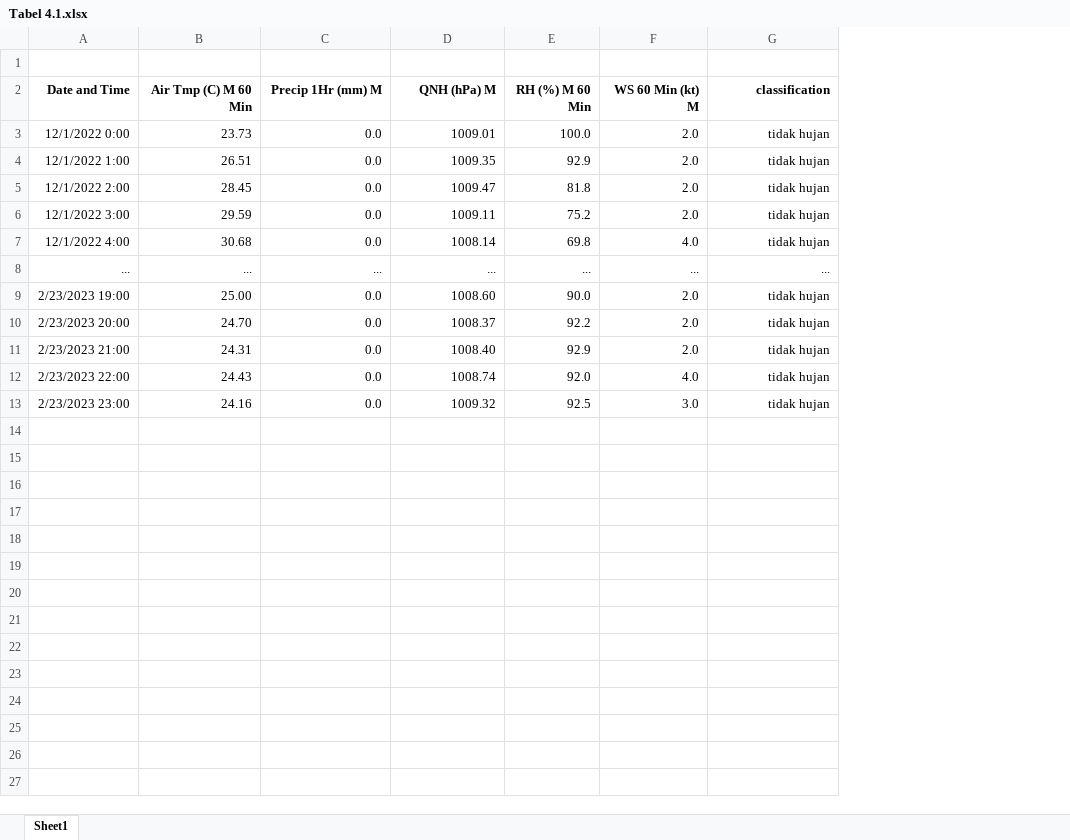
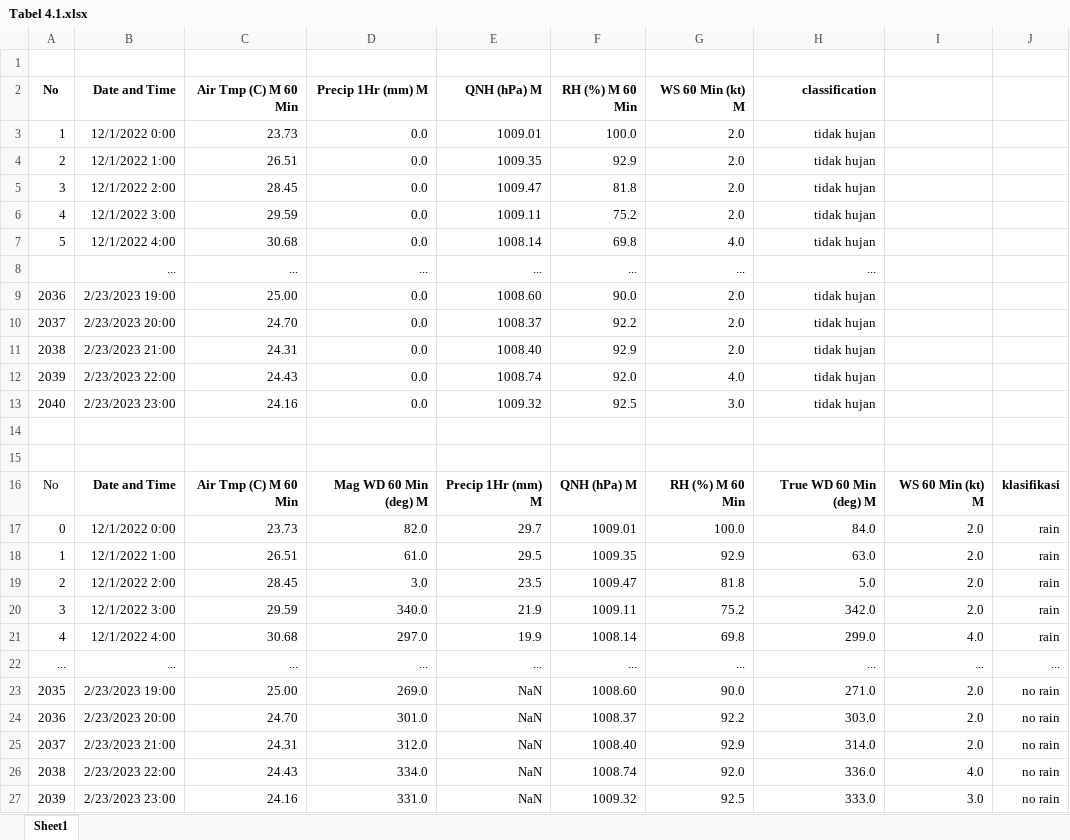
Before and after one commit to el-thobhy/rainfall-prediction, an Excel workbook: data/Tabel 4.1.xlsx, sheet Sheet1, drawn as a sheet; values as stored, in another font and other column widths than the file's, no borders; the diff names each change by its address in the sheet, - before the commit and + after, or states it on an @@ line.

Commit message:
data uderstanding selesai, menambahkan descrinbe data belum clean di tabel 4.1 dan 4.2

```diff
--- a/data/Tabel 4.1.xlsx (sheet Sheet1)
+++ b/data/Tabel 4.1.xlsx (sheet Sheet1)
+column A (No), rows 3-13: 1 | 2 | 3 | 4 | 5 |  | 2036 | 2037 | 2038 | 2039 | 2040
+column I, empty
+column J, empty
+row 14: (empty)
+row 15: (empty)
+row 16: No | Date and Time | Air Tmp (C) M 60 Min | Mag WD 60 Min (deg) M | Precip 1Hr (mm) M | QNH (hPa) M | RH (%) M 60 Min | True WD 60 Min (deg) M | WS 60 Min (kt) M | klasifikasi
+row 17: 0 | 12/1/2022 0:00 | 23.73 | 82.0 | 29.7 | 1009.01 | 100.0 | 84.0 | 2.0 | rain
+row 18: 1 | 12/1/2022 1:00 | 26.51 | 61.0 | 29.5 | 1009.35 | 92.9 | 63.0 | 2.0 | rain
+row 19: 2 | 12/1/2022 2:00 | 28.45 | 3.0 | 23.5 | 1009.47 | 81.8 | 5.0 | 2.0 | rain
+row 20: 3 | 12/1/2022 3:00 | 29.59 | 340.0 | 21.9 | 1009.11 | 75.2 | 342.0 | 2.0 | rain
+row 21: 4 | 12/1/2022 4:00 | 30.68 | 297.0 | 19.9 | 1008.14 | 69.8 | 299.0 | 4.0 | rain
+row 22: ... | ... | ... | ... | ... | ... | ... | ... | ... | ...
+row 23: 2035 | 2/23/2023 19:00 | 25.00 | 269.0 | NaN | 1008.60 | 90.0 | 271.0 | 2.0 | no rain
+row 24: 2036 | 2/23/2023 20:00 | 24.70 | 301.0 | NaN | 1008.37 | 92.2 | 303.0 | 2.0 | no rain
+row 25: 2037 | 2/23/2023 21:00 | 24.31 | 312.0 | NaN | 1008.40 | 92.9 | 314.0 | 2.0 | no rain
+row 26: 2038 | 2/23/2023 22:00 | 24.43 | 334.0 | NaN | 1008.74 | 92.0 | 336.0 | 4.0 | no rain
+row 27: 2039 | 2/23/2023 23:00 | 24.16 | 331.0 | NaN | 1009.32 | 92.5 | 333.0 | 3.0 | no rain
```
Also changed, not shown: data/Tabel 4.2.xlsx, data_hil.xlsx, 2 other files.
